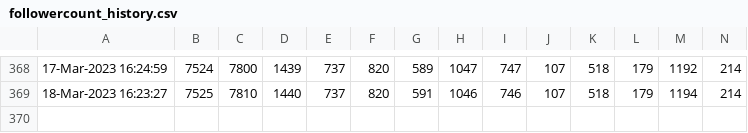
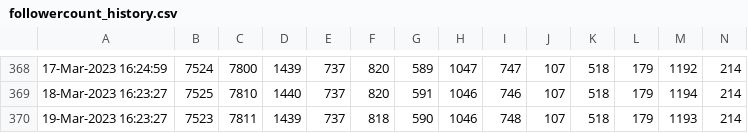
Before and after one commit to minoue-xx/Track-number-of-followers-using-Twitter-API, a CSV file: followercount_history.csv, drawn as a sheet; only a part is shown, gaps mark what is left out; rows hold the shown columns only; the diff names each change by its address in the sheet, - before the commit and + after, or states it on an @@ line.

Commit message:
Follower count history Updated by github-actions

```diff
--- a/followercount_history.csv
+++ b/followercount_history.csv
+row 370: 19-Mar-2023 16:23:27 | 7523 | 7811 | 1439 | 737 | 818 | 590 | 1046 | 748 | 107 | 518 | 179 | 1193 | 214
```
Also changed, not shown: uniquefollowercount_history.csv, 1 other file.
